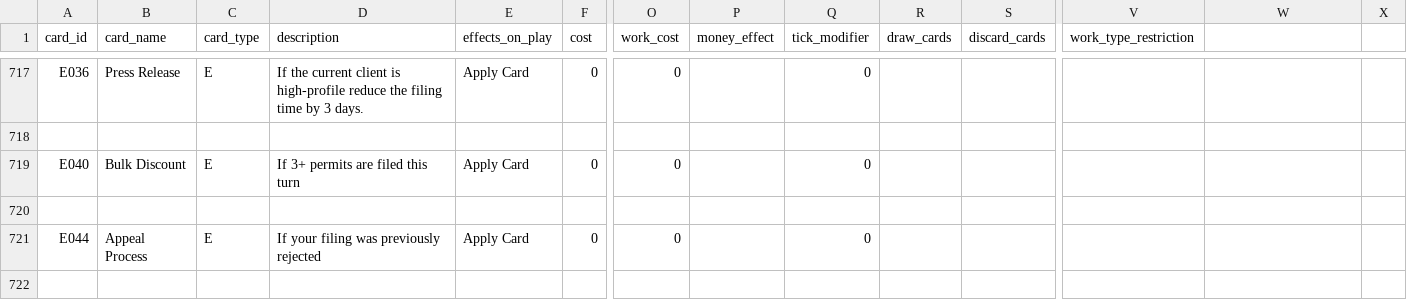
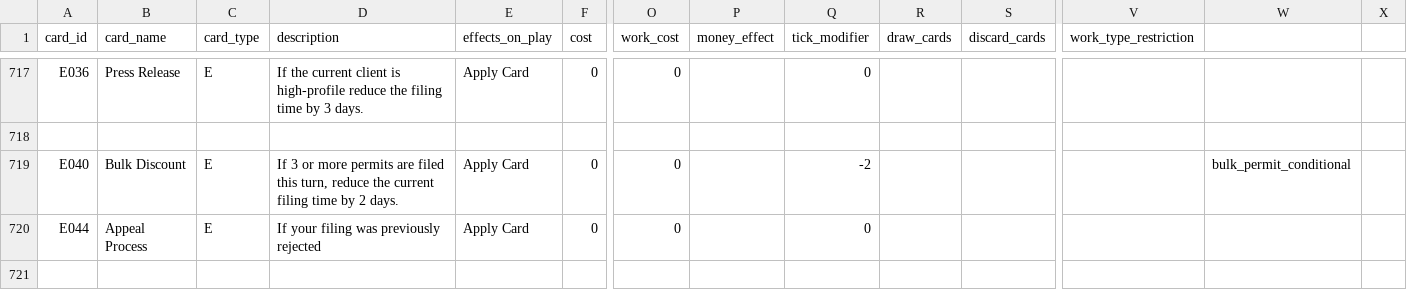
Before and after one commit to tomaszsb/Game_alpha, a CSV file: public/data/CLEAN_FILES/CARDS_EXPANDED.csv, drawn as a sheet; only a part is shown, gaps mark what is left out; rows hold the shown columns only; the diff names each change by its address in the sheet, - before the commit and + after, or states it on an @@ line.

```diff
--- a/public/data/CLEAN_FILES/CARDS_EXPANDED.csv
+++ b/public/data/CLEAN_FILES/CARDS_EXPANDED.csv
-D719 (description): If 3+ permits are filed this turn
+D719 (description): If 3 or more permits are filed this turn, reduce the current filing time by 2 days.
-Q719 (tick_modifier): 0
+Q719 (tick_modifier): -2
-W719: (empty)
+W719: bulk_permit_conditional
-row 720: (empty)
```
Also changed, not shown: 8 other files.
